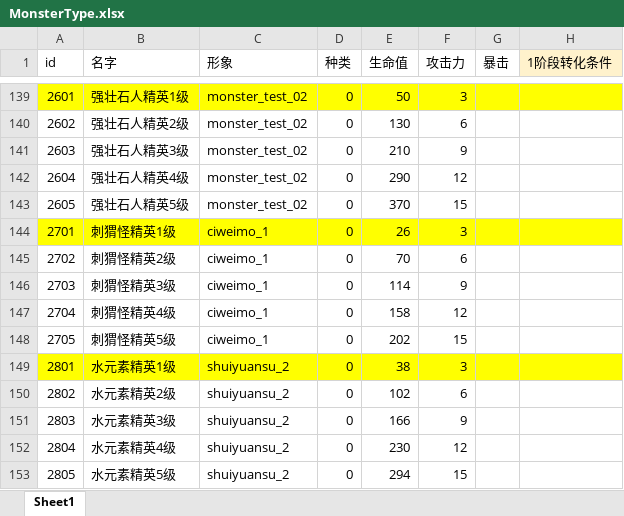
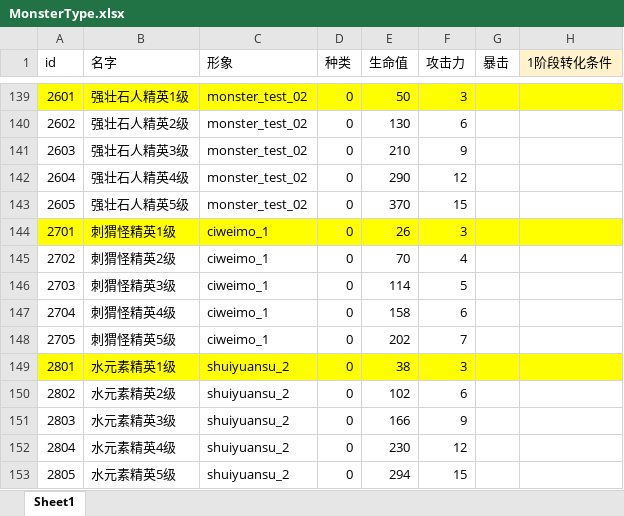
Before and after one commit to heizmoon/MagicPlay, an Excel workbook: Client/Assets/Data/MonsterType.xlsx, sheet Sheet1, drawn as a sheet; only a part is shown, gaps mark what is left out; values as stored, in another font and other column widths than the file's, no borders; the diff names each change by its address in the sheet, - before the commit and + after, or states it on an @@ line.

```diff
--- a/Client/Assets/Data/MonsterType.xlsx (sheet Sheet1)
+++ b/Client/Assets/Data/MonsterType.xlsx (sheet Sheet1)
-F145 (攻击力): 6
+F145 (攻击力): 4
-F146 (攻击力): 9
+F146 (攻击力): 5
-F147 (攻击力): 12
+F147 (攻击力): 6
-F148 (攻击力): 15
+F148 (攻击力): 7
```
Also changed, not shown: Client/Assets/Data/Buff.xlsx, Client/Assets/Data/RandomEvent.xlsx, 6 other files.
